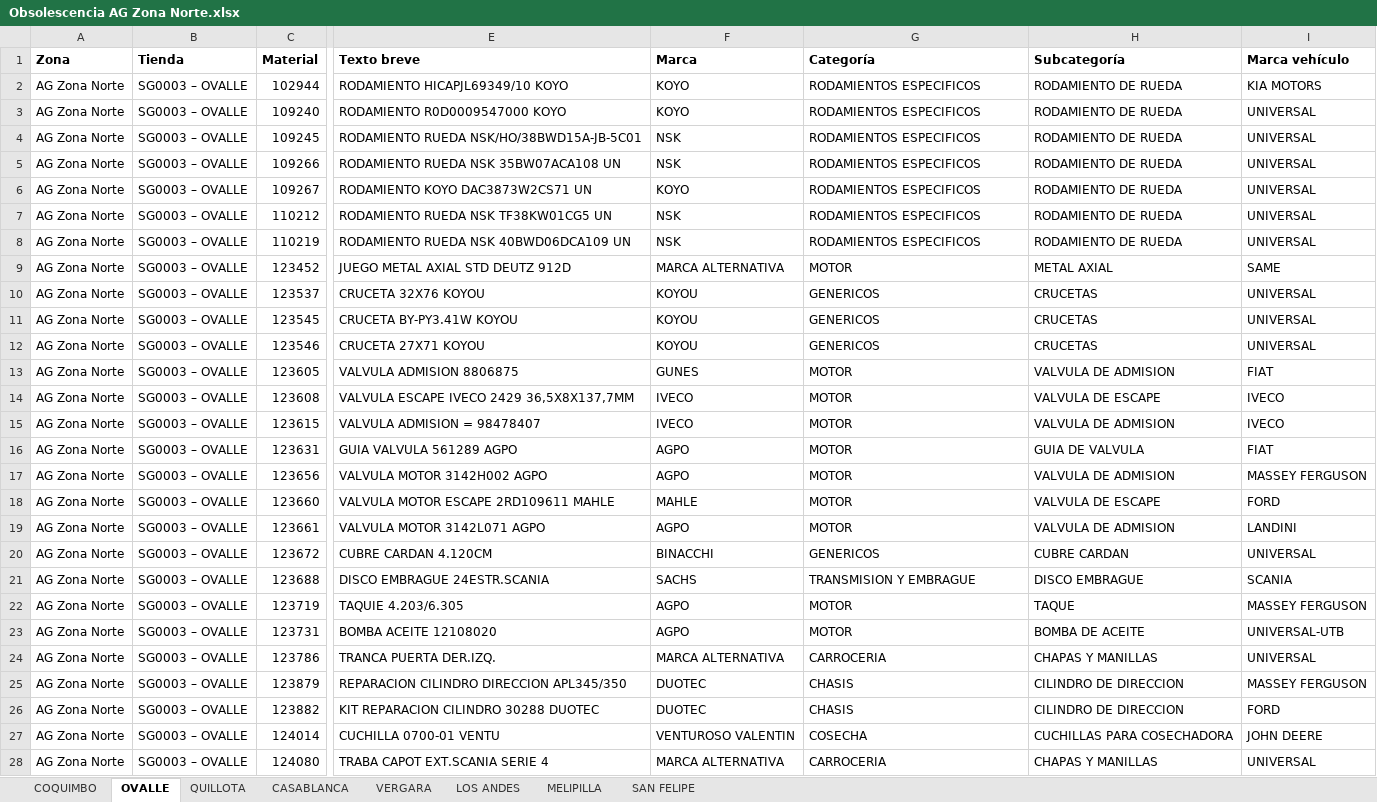
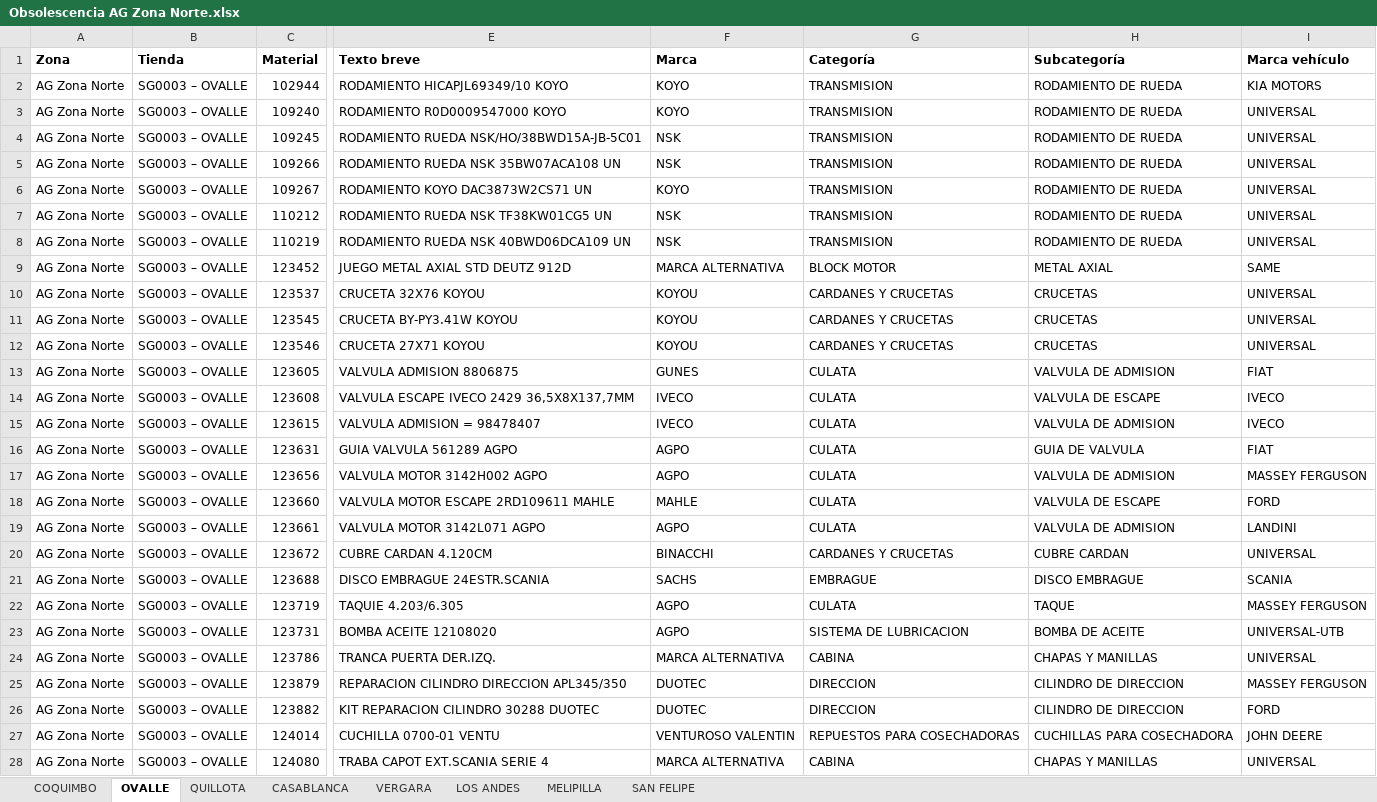
Before and after one commit to niicoeaston/Obsolescencia_AgroPlanet, an Excel workbook: descargas/Obsolescencia AG Zona Norte.xlsx, sheet OVALLE, drawn as a sheet; only a part is shown, gaps mark what is left out; values as stored, in another font and other column widths than the file's, no borders; the diff covers the shown part only; the diff names each change by its address in the sheet, - before the commit and + after, or states it on an @@ line.

```diff
--- a/descargas/Obsolescencia AG Zona Norte.xlsx (sheet OVALLE)
+++ b/descargas/Obsolescencia AG Zona Norte.xlsx (sheet OVALLE)
-G2:G8 (Categoría): RODAMIENTOS ESPECIFICOS
+G2:G8 (Categoría): TRANSMISION
-G9 (Categoría): MOTOR
+G9 (Categoría): BLOCK MOTOR
-G10:G12 (Categoría): GENERICOS
+G10:G12 (Categoría): CARDANES Y CRUCETAS
-G13:G19 (Categoría): MOTOR
+G13:G19 (Categoría): CULATA
-G20 (Categoría): GENERICOS
+G20 (Categoría): CARDANES Y CRUCETAS
-G21 (Categoría): TRANSMISION Y EMBRAGUE
+G21 (Categoría): EMBRAGUE
-G22 (Categoría): MOTOR
+G22 (Categoría): CULATA
-G23 (Categoría): MOTOR
+G23 (Categoría): SISTEMA DE LUBRICACION
-G24 (Categoría): CARROCERIA
+G24 (Categoría): CABINA
-G25:G26 (Categoría): CHASIS
+G25:G26 (Categoría): DIRECCION
-G27 (Categoría): COSECHA
+G27 (Categoría): REPUESTOS PARA COSECHADORAS
-G28 (Categoría): CARROCERIA
+G28 (Categoría): CABINA
```
Also changed, not shown: 1152 edited cells elsewhere in this sheet, sheet SAN FELIPE, sheet VERGARA, sheet QUILLOTA, sheet LOS ANDES, sheet MELIPILLA, sheet CASABLANCA, 1 more sheet, descargas/Obsolescencia AG Zona Centro.xlsx, descargas/Obsolescencia AG Zona Sur.xlsx, 1 other file.
